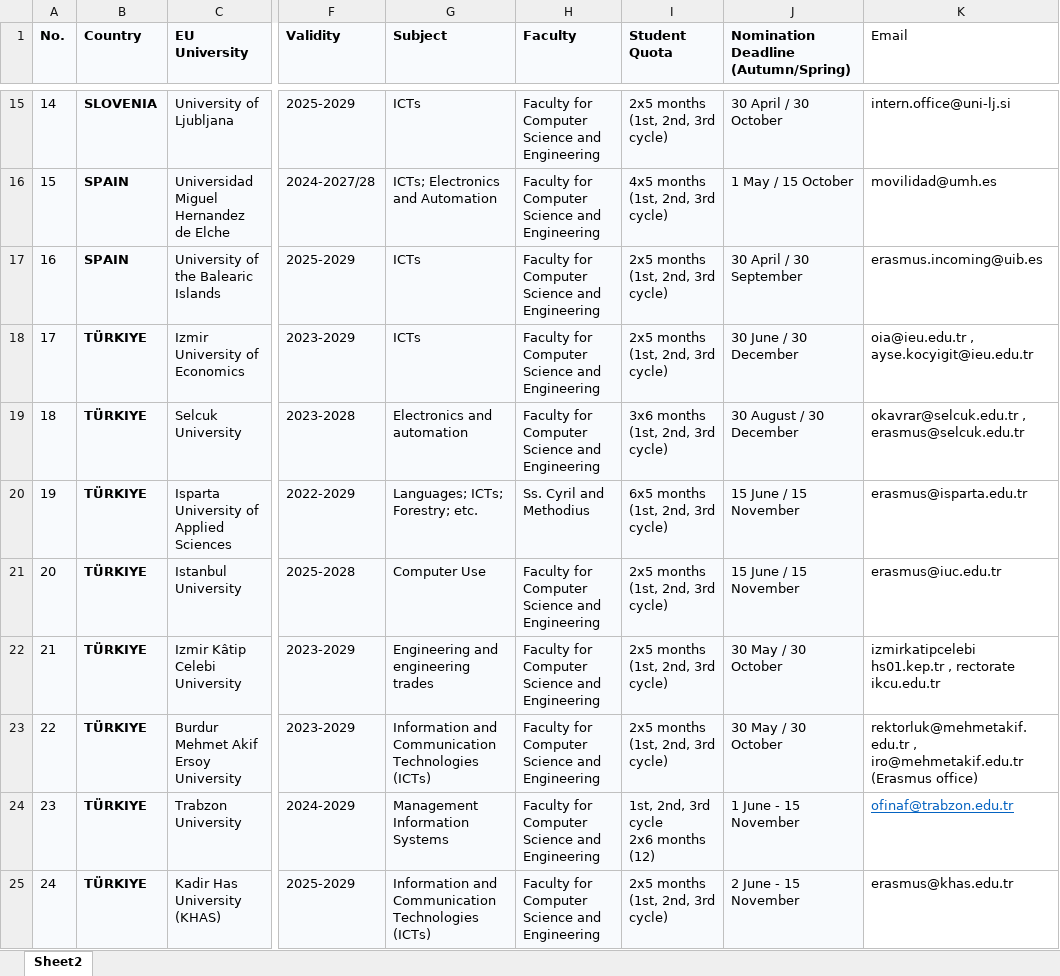
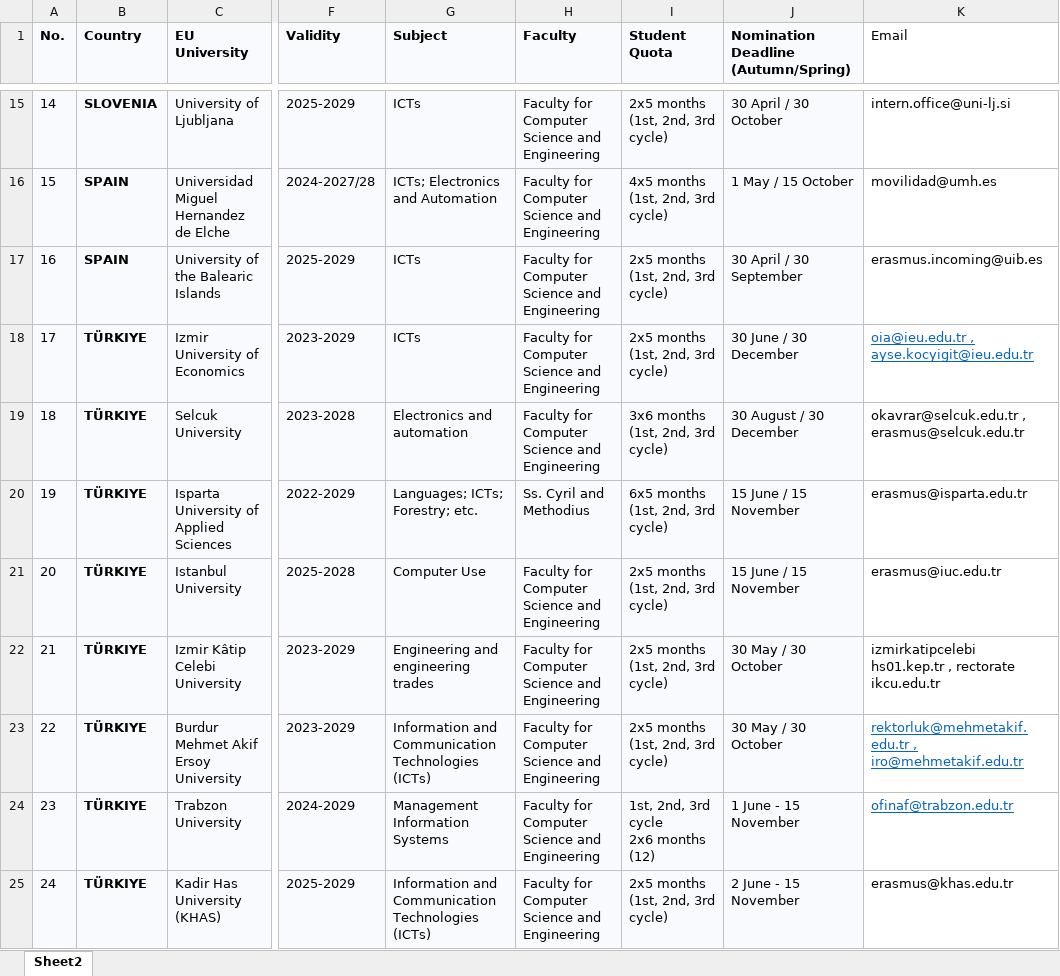
Before and after one commit to miladodevska/BIP_2026, an Excel workbook: dokumenti/aktivni.xlsx, sheet Sheet2, drawn as a sheet; only a part is shown, gaps mark what is left out; values as stored, in another font and other column widths than the file's, no borders; table styles not drawn; the diff covers the shown part only; the diff names each change by its address in the sheet, - before the commit and + after, or states it on an @@ line.

```diff
--- a/dokumenti/aktivni.xlsx (sheet Sheet2)
+++ b/dokumenti/aktivni.xlsx (sheet Sheet2)
@@ K18 underline: off → on, text colour: black → #0563C1 @@
-K23 (Email): …, iro@mehmetakif.edu.tr (Erasmus office)
+K23 (Email): …, iro@mehmetakif.edu.tr
@@ K23 underline: off → on, text colour: black → #0563C1 @@
```
Also changed, not shown: 5 added rows, 1 edited cell and cell formats elsewhere in this sheet, 10 other files.
